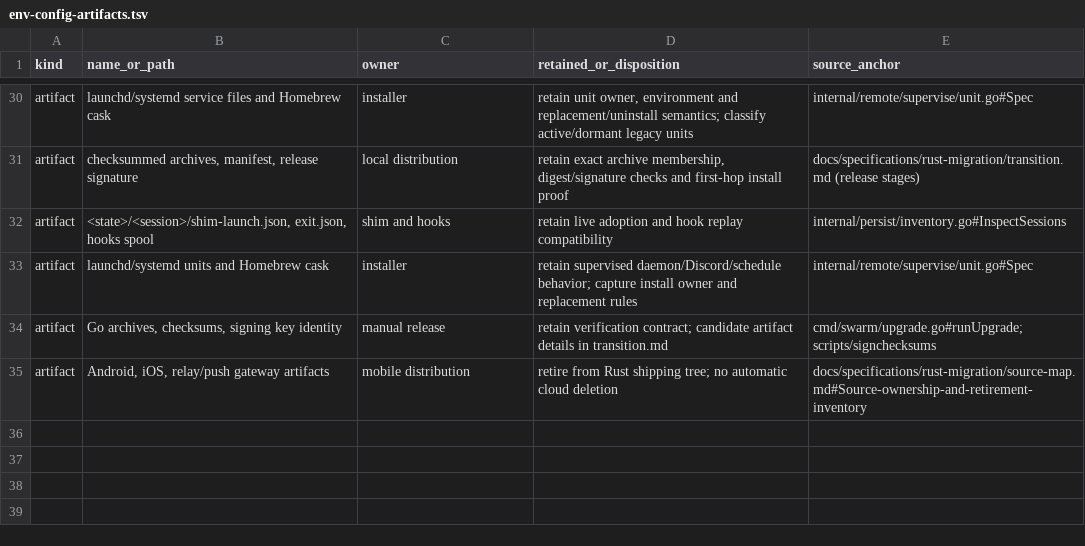
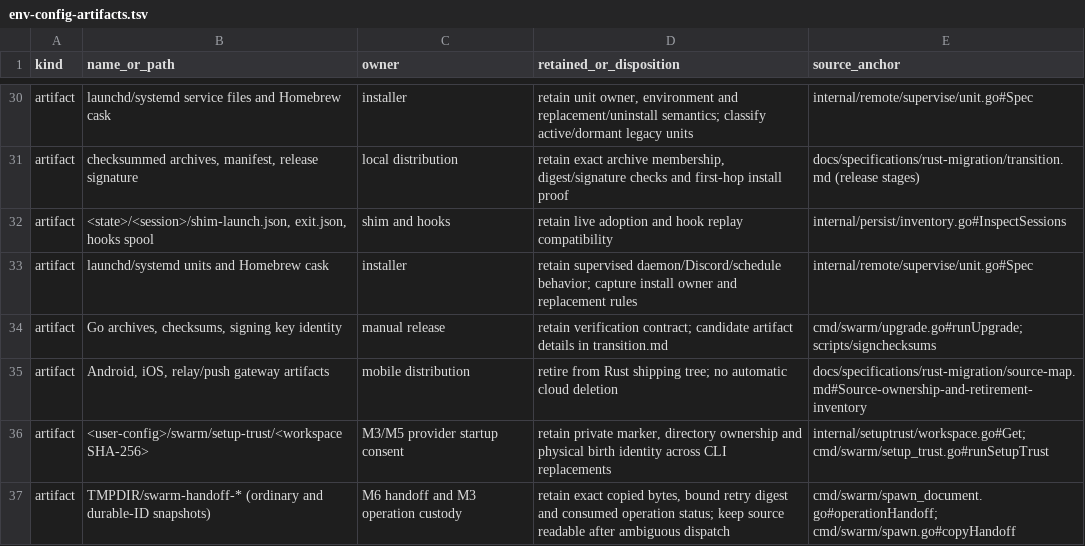
Before and after one commit to Nathandela/swarm, a TSV file: docs/specifications/rust-migration/inventory/env-config-artifacts.tsv, drawn as a sheet; only a part is shown, gaps mark what is left out.

Commit message:
Prove full fixture-grid continuity and make session retirement retryable

```diff
--- a/docs/specifications/rust-migration/inventory/env-config-artifacts.tsv
+++ b/docs/specifications/rust-migration/inventory/env-config-artifacts.tsv
@@ -35 +35,3 @@ artifact	Go archives, checksums, signing key identity	manual release	retain veri
 artifact	Android, iOS, relay/push gateway artifacts	mobile distribution	retire from Rust shipping tree; no automatic cloud deletion	docs/specifications/rust-migration/source-map.md#Source-ownership-and-retirement-inventory
+artifact	<user-config>/swarm/setup-trust/<workspace SHA-256>	M3/M5 provider startup consent	retain private marker, directory ownership and physical birth identity across CLI replacements	internal/setuptrust/workspace.go#Get; cmd/swarm/setup_trust.go#runSetupTrust
+artifact	TMPDIR/swarm-handoff-* (ordinary and durable-ID snapshots)	M6 handoff and M3 operation custody	retain exact copied bytes, bound retry digest and consumed operation status; keep source readable after ambiguous dispatch	cmd/swarm/spawn_document.go#operationHandoff; cmd/swarm/spawn.go#copyHandoff
```
Also changed, not shown: docs/specifications/rust-migration/inventory/scenarios.tsv, 16 other files.
